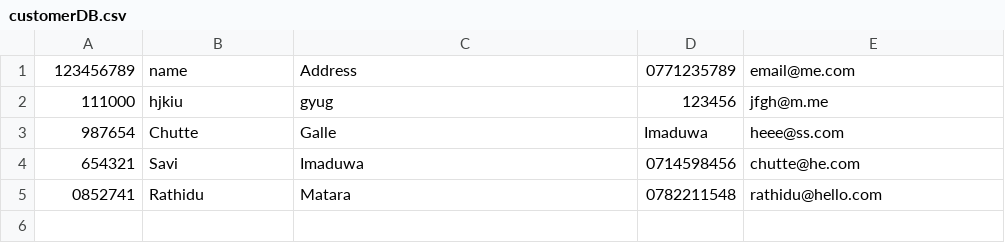
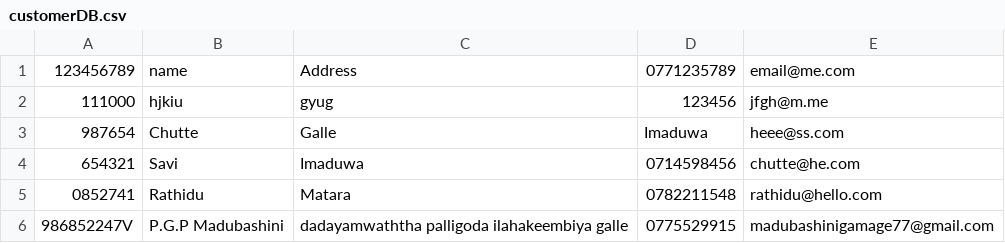
Before and after one commit to supunsathsara/Hotel-Management-System, a CSV file: customerDB.csv, drawn as a sheet; the diff names each change by its address in the sheet, - before the commit and + after, or states it on an @@ line.

```diff
--- a/customerDB.csv
+++ b/customerDB.csv
+row 6: 986852247V | P.G.P Madubashini | dadayamwaththa palligoda ilahakeembiya galle | 0775529915 | madubashinigamage77@gmail.com
```
Also changed, not shown: log.csv, 2 other files.
